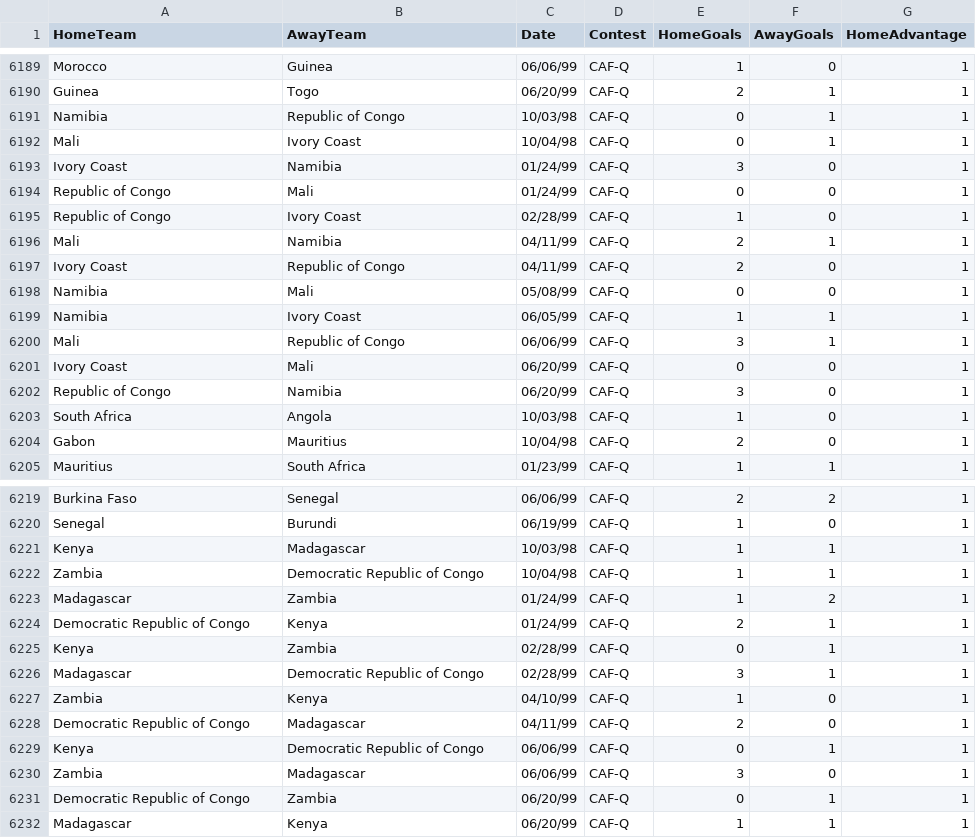
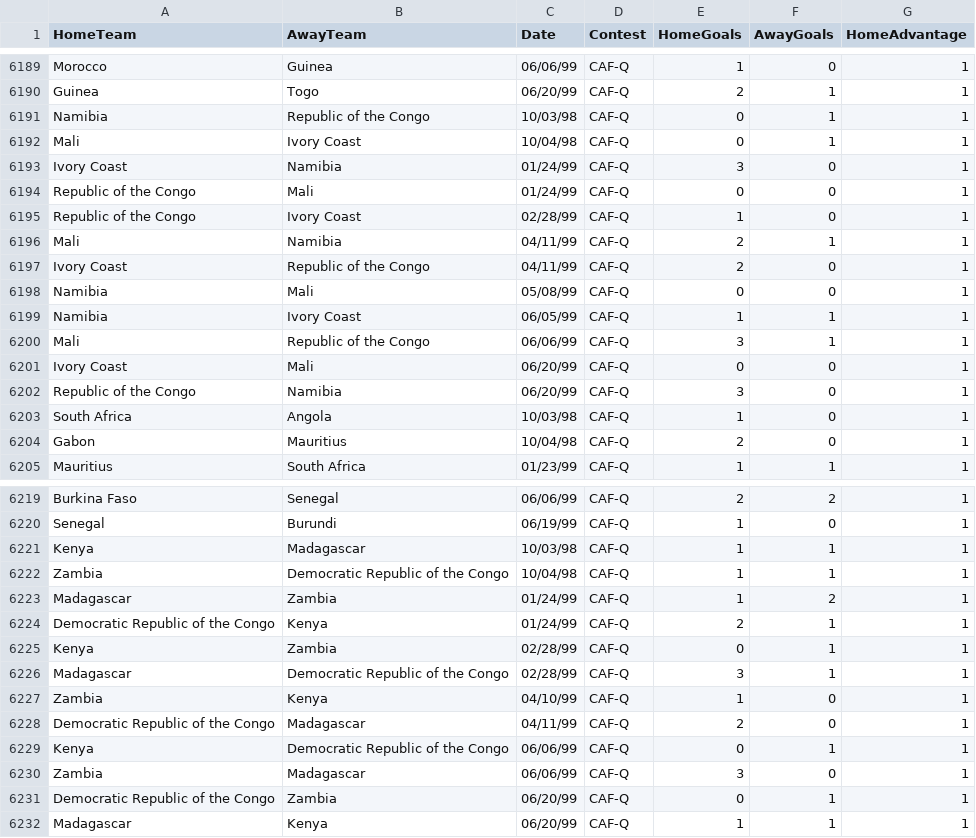
Before and after one commit to thezane/soccer-predictions, a CSV file: data/matches.csv, drawn as a sheet; only a part is shown, gaps mark what is left out; the diff covers the shown part only.

```diff
--- a/data/matches.csv
+++ b/data/matches.csv
@@ -6190,14 +6190,14 @@ Morocco,Guinea,06/06/99,CAF-Q,1,0,1
 Guinea,Togo,06/20/99,CAF-Q,2,1,1
-Namibia,Republic of Congo,10/03/98,CAF-Q,0,1,1
+Namibia,Republic of the Congo,10/03/98,CAF-Q,0,1,1
 Mali,Ivory Coast,10/04/98,CAF-Q,0,1,1
 Ivory Coast,Namibia,01/24/99,CAF-Q,3,0,1
-Republic of Congo,Mali,01/24/99,CAF-Q,0,0,1
-Republic of Congo,Ivory Coast,02/28/99,CAF-Q,1,0,1
+Republic of the Congo,Mali,01/24/99,CAF-Q,0,0,1
+Republic of the Congo,Ivory Coast,02/28/99,CAF-Q,1,0,1
 Mali,Namibia,04/11/99,CAF-Q,2,1,1
-Ivory Coast,Republic of Congo,04/11/99,CAF-Q,2,0,1
+Ivory Coast,Republic of the Congo,04/11/99,CAF-Q,2,0,1
 Namibia,Mali,05/08/99,CAF-Q,0,0,1
 Namibia,Ivory Coast,06/05/99,CAF-Q,1,1,1
-Mali,Republic of Congo,06/06/99,CAF-Q,3,1,1
+Mali,Republic of the Congo,06/06/99,CAF-Q,3,1,1
 Ivory Coast,Mali,06/20/99,CAF-Q,0,0,1
-Republic of Congo,Namibia,06/20/99,CAF-Q,3,0,1
+Republic of the Congo,Namibia,06/20/99,CAF-Q,3,0,1
 South Africa,Angola,10/03/98,CAF-Q,1,0,1
@@ -6221,12 +6221,12 @@ Senegal,Burundi,06/19/99,CAF-Q,1,0,1
 Kenya,Madagascar,10/03/98,CAF-Q,1,1,1
-Zambia,Democratic Republic of Congo,10/04/98,CAF-Q,1,1,1
+Zambia,Democratic Republic of the Congo,10/04/98,CAF-Q,1,1,1
 Madagascar,Zambia,01/24/99,CAF-Q,1,2,1
-Democratic Republic of Congo,Kenya,01/24/99,CAF-Q,2,1,1
+Democratic Republic of the Congo,Kenya,01/24/99,CAF-Q,2,1,1
 Kenya,Zambia,02/28/99,CAF-Q,0,1,1
-Madagascar,Democratic Republic of Congo,02/28/99,CAF-Q,3,1,1
+Madagascar,Democratic Republic of the Congo,02/28/99,CAF-Q,3,1,1
 Zambia,Kenya,04/10/99,CAF-Q,1,0,1
-Democratic Republic of Congo,Madagascar,04/11/99,CAF-Q,2,0,1
-Kenya,Democratic Republic of Congo,06/06/99,CAF-Q,0,1,1
+Democratic Republic of the Congo,Madagascar,04/11/99,CAF-Q,2,0,1
+Kenya,Democratic Republic of the Congo,06/06/99,CAF-Q,0,1,1
 Zambia,Madagascar,06/06/99,CAF-Q,3,0,1
-Democratic Republic of Congo,Zambia,06/20/99,CAF-Q,0,1,1
+Democratic Republic of the Congo,Zambia,06/20/99,CAF-Q,0,1,1
 Madagascar,Kenya,06/20/99,CAF-Q,1,1,1
```
Also changed, not shown: 71 edited cells elsewhere in this file.
